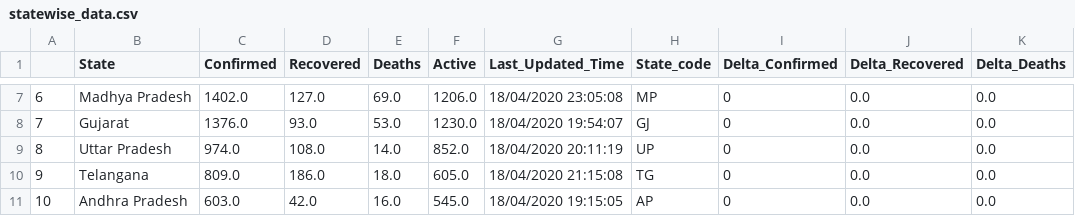
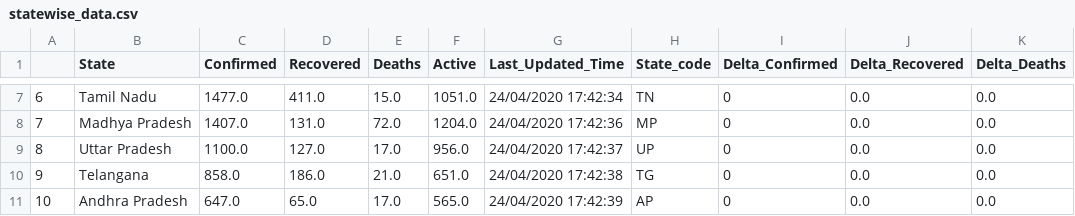
Before and after one commit to Covid-Analytics-India/covid19-analysis, a CSV file: data/statewise_data.csv, drawn as a sheet; only a part is shown, gaps mark what is left out; the diff covers the shown part only; the diff names each change by its address in the sheet, - before the commit and + after, or states it on an @@ line.

```diff
--- a/data/statewise_data.csv
+++ b/data/statewise_data.csv
-B7 (State): Madhya Pradesh
+B7 (State): Tamil Nadu
-C7 (Confirmed): 1402.0
+C7 (Confirmed): 1477.0
-D7 (Recovered): 127.0
+D7 (Recovered): 411.0
-E7 (Deaths): 69.0
+E7 (Deaths): 15.0
-F7 (Active): 1206.0
+F7 (Active): 1051.0
-G7 (Last_Updated_Time): 18/04/2020 23:05:08
+G7 (Last_Updated_Time): 24/04/2020 17:42:34
-H7 (State_code): MP
+H7 (State_code): TN
-B8 (State): Gujarat
+B8 (State): Madhya Pradesh
-C8 (Confirmed): 1376.0
+C8 (Confirmed): 1407.0
-D8 (Recovered): 93.0
+D8 (Recovered): 131.0
-E8 (Deaths): 53.0
+E8 (Deaths): 72.0
-F8 (Active): 1230.0
+F8 (Active): 1204.0
-G8 (Last_Updated_Time): 18/04/2020 19:54:07
+G8 (Last_Updated_Time): 24/04/2020 17:42:36
-H8 (State_code): GJ
+H8 (State_code): MP
-C9 (Confirmed): 974.0
+C9 (Confirmed): 1100.0
-D9 (Recovered): 108.0
+D9 (Recovered): 127.0
-E9 (Deaths): 14.0
+E9 (Deaths): 17.0
-F9 (Active): 852.0
+F9 (Active): 956.0
-G9 (Last_Updated_Time): 18/04/2020 20:11:19
+G9 (Last_Updated_Time): 24/04/2020 17:42:37
-C10 (Confirmed): 809.0
+C10 (Confirmed): 858.0
-E10 (Deaths): 18.0
+E10 (Deaths): 21.0
-F10 (Active): 605.0
+F10 (Active): 651.0
-G10 (Last_Updated_Time): 18/04/2020 21:15:08
+G10 (Last_Updated_Time): 24/04/2020 17:42:38
-C11 (Confirmed): 603.0
+C11 (Confirmed): 647.0
-D11 (Recovered): 42.0
+D11 (Recovered): 65.0
-E11 (Deaths): 16.0
+E11 (Deaths): 17.0
-F11 (Active): 545.0
+F11 (Active): 565.0
-G11 (Last_Updated_Time): 18/04/2020 19:15:05
+G11 (Last_Updated_Time): 24/04/2020 17:42:39
```
Also changed, not shown: 105 edited cells elsewhere in this file, 5 other files.
